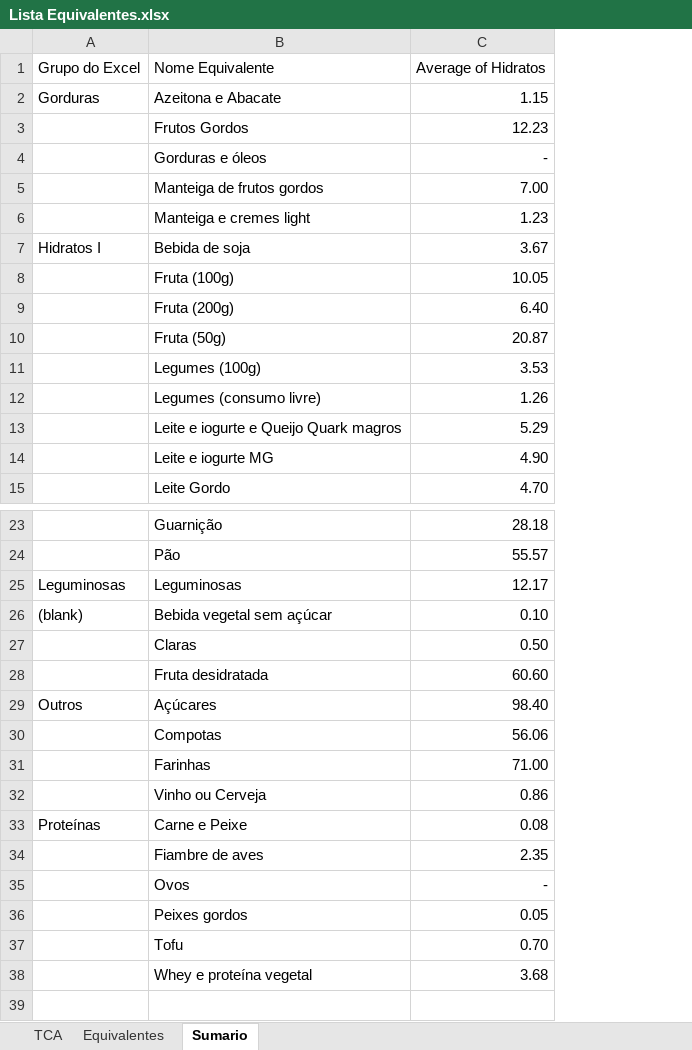
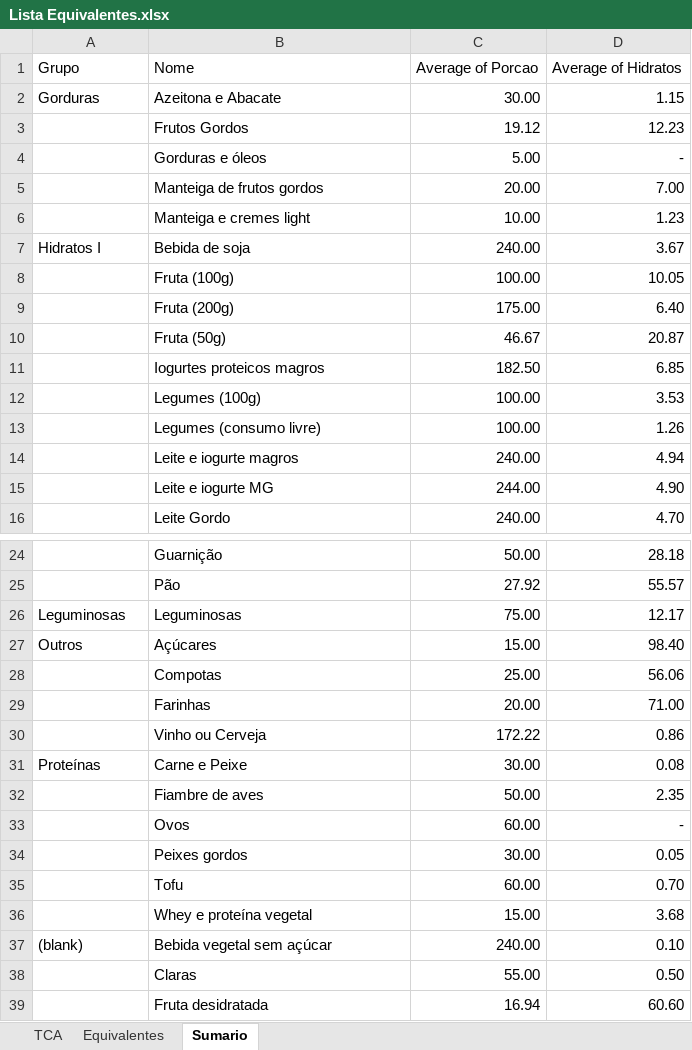
Before and after one commit to gonvideira/food-data, an Excel workbook: Lista Equivalentes.xlsx, sheet Sumario, drawn as a sheet; only a part is shown, gaps mark what is left out; values as stored, in another font and other column widths than the file's, no borders; removed rows and columns are numbered as before the commit, all else as after; the diff names each change by its address in the sheet, - before the commit and + after, or states it on an @@ line.

Commit message:
insterted columns
Media
Plano

```diff
--- a/Lista Equivalentes.xlsx (sheet Sumario)
+++ b/Lista Equivalentes.xlsx (sheet Sumario)
+column C, rows 2-10: 30.00 | 19.12 | 5.00 | 20.00 | 10.00 | 240.00 | 100.00 | 175.00 | 46.67; rows 12-13: 100.00 | 100.00; rows 15-16: 244.00 | 240.00; rows 24-36: 50.00 | 27.92 | 75.00 | 15.00 | 25.00 | 20.00 | 172.22 | 30.00 | 50.00 | 60.00 | 30.00 | 60.00 | 15.00
-row 1: Grupo do Excel | Nome Equivalente | Average of Hidratos
+row 1: Grupo | Nome | Average of Porcao | Average of Hidratos
+row 11:  | Iogurtes proteicos magros | 182.50 | 6.85
-row 13:  | Leite e iogurte e Queijo Quark magros | 5.29
+row 14:  | Leite e iogurte magros | 240.00 | 4.94
@@ row 26 moved to row 37: (blank) @@
@@ row 27 moved to row 38: Claras @@
@@ row 28 moved to row 39: Fruta desidratada @@
```
Also changed, not shown: sheet Equivalentes, 4 other files.
